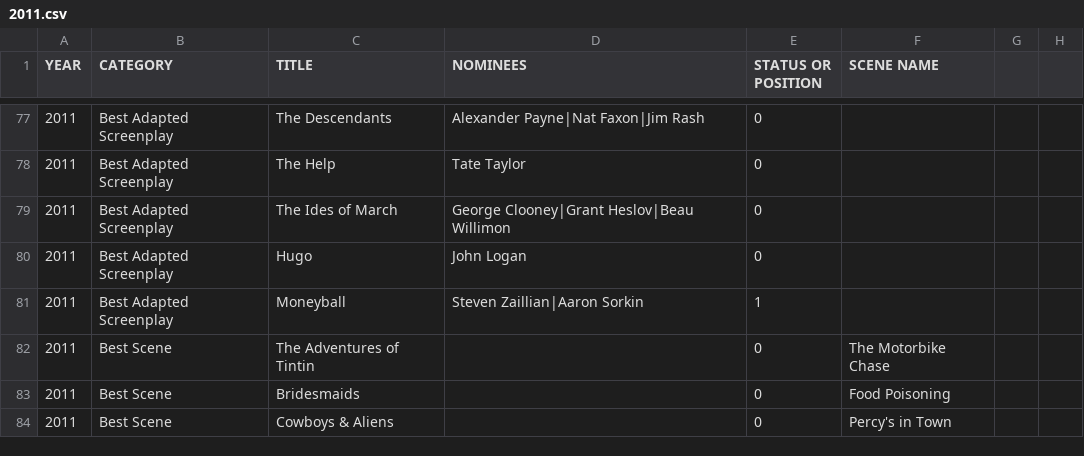
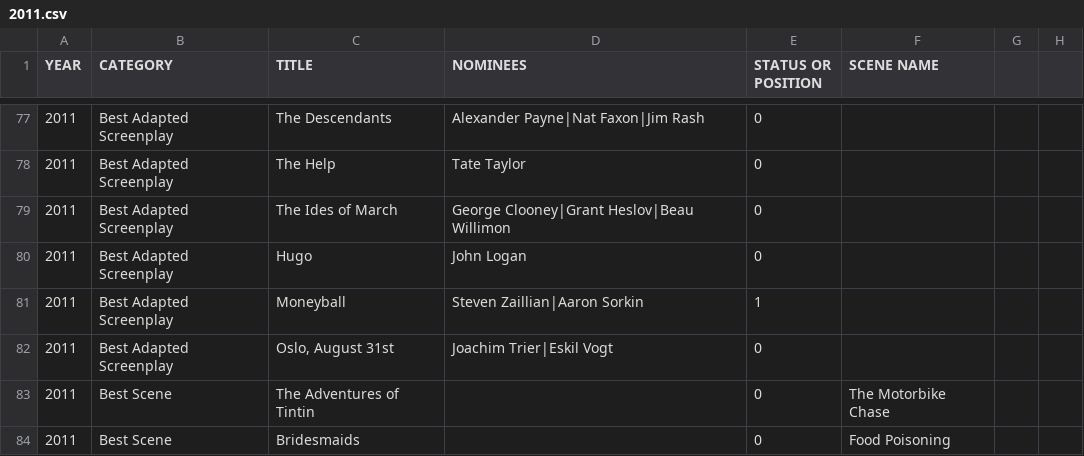
Before and after one commit to tgh/FiLTH, a CSV file: data/2011.csv, drawn as a sheet; only a part is shown, gaps mark what is left out; the shorter side is filled out with more unchanged rows.

```diff
--- a/data/2011.csv
+++ b/data/2011.csv
@@ -81,2 +81,3 @@
 2011,"Best Adapted Screenplay","Moneyball","Steven Zaillian|Aaron Sorkin",1,,,
+2011,"Best Adapted Screenplay","Oslo, August 31st","Joachim Trier|Eskil Vogt",0,,,
 2011,"Best Scene","The Adventures of Tintin",,0,"The Motorbike Chase",,
```
Also changed, not shown: 7 other files.
